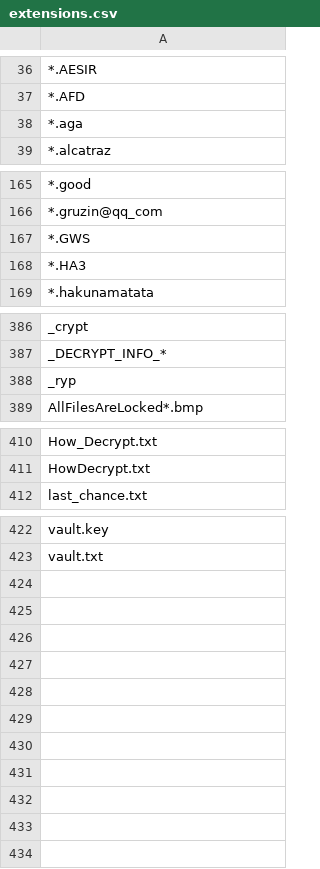
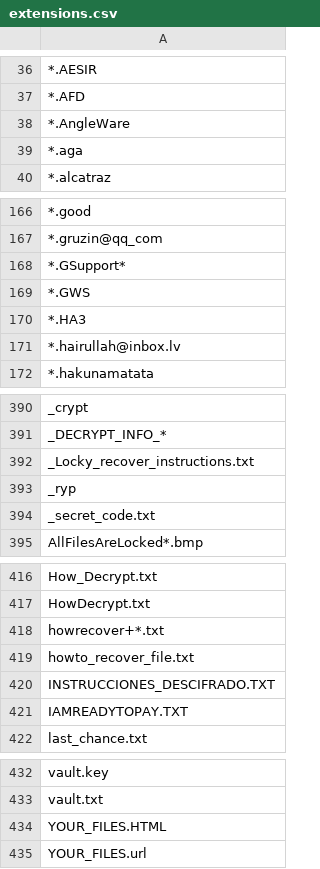
Before and after one commit to kinomakino/ransomware_file_extensions, a CSV file: extensions.csv, drawn as a sheet; only a part is shown, gaps mark what is left out; the diff covers the shown part only; the diff names each change by its address in the sheet, - before the commit and + after, or states it on an @@ line.

Commit message:
New update ransomware extensions

```diff
--- a/extensions.csv
+++ b/extensions.csv
+row 38: *.AngleWare
+row 168: *.GSupport*
+row 171: *.hairullah@inbox.lv
+row 392: _Locky_recover_instructions.txt
+row 394: _secret_code.txt
+row 418: howrecover+*.txt
+row 419: howto_recover_file.txt
+row 420: INSTRUCCIONES_DESCIFRADO.TXT
+row 421: IAMREADYTOPAY.TXT
+row 434: YOUR_FILES.HTML
+row 435: YOUR_FILES.url
```
Also changed, not shown: 2 added rows and 1 removed row elsewhere in this file.
